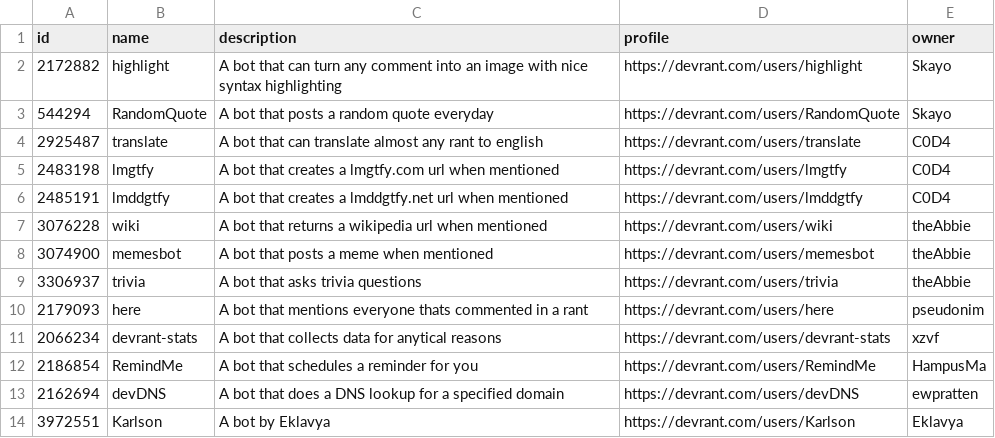
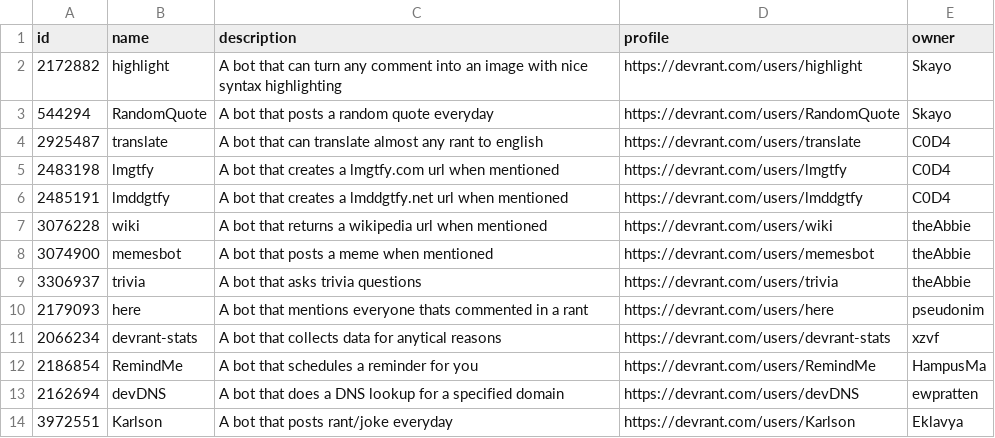
Before and after one commit to C0D4-101/devrant-bots, a CSV file: bots.csv, drawn as a sheet.

Commit message:
Updated description of Karlson (#3)
* Changed Description of Karlson

* Update bots.json

* Update bots.csv

* Update README.MD

```diff
--- a/bots.csv
+++ b/bots.csv
@@ -13,2 +13,2 @@ id,name,description,profile,owner
 2162694,devDNS,A bot that does a DNS lookup for a specified domain,https://devrant.com/users/devDNS,ewpratten
-3972551,Karlson,A bot by Eklavya,https://devrant.com/users/Karlson,Eklavya
+3972551,Karlson,A bot that posts rant/joke everyday,https://devrant.com/users/Karlson,Eklavya
```
Also changed, not shown: 2 other files.
